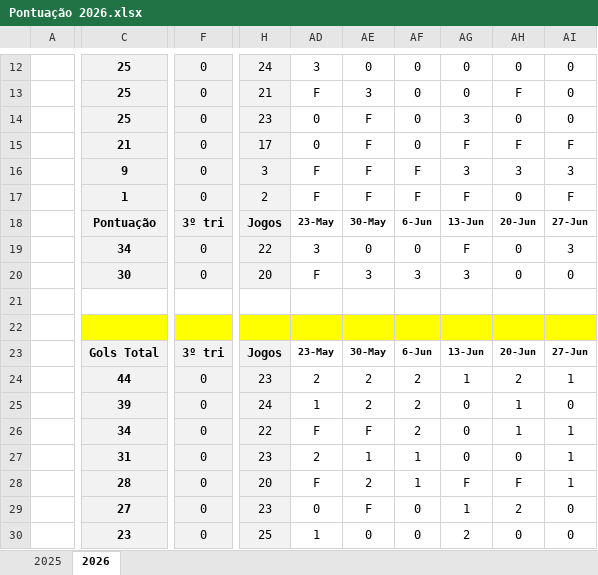
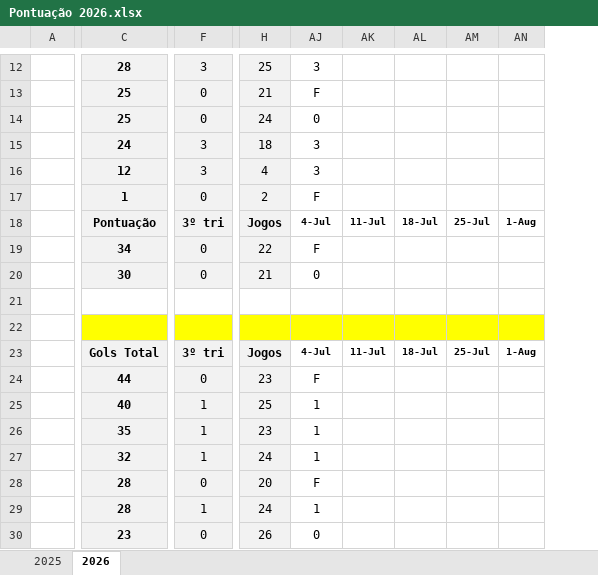
Before and after one commit to joaopedrochiachio/futebol-dos-amigos, an Excel workbook: Pontuação 2026.xlsx, sheet 2026, drawn as a sheet; only a part is shown, gaps mark what is left out; values as stored, in another font and other column widths than the file's, no borders; removed rows and columns are numbered as before the commit, all else as after; the diff covers the shown part only; the diff names each change by its address in the sheet, - before the commit and + after, or states it on an @@ line.

Commit message:
feat: update player data with new statistics and game records

```diff
--- a/Pontuação 2026.xlsx (sheet 2026)
+++ b/Pontuação 2026.xlsx (sheet 2026)
@@ column AD hidden, rows 12-30: 3 | F | 0 | 0 | F | F | 23-May | 3 | F |  |  | 23-May | 2 | 1 | F | 2 | F | 0 | 1 @@
@@ column AE hidden, rows 12-30: 0 | 3 | F | F | F | F | 30-May | 0 | 3 |  |  | 30-May | 2 | 2 | F | 1 | 2 | F | 0 @@
@@ column AF hidden, rows 12-30: 0 | 0 | 0 | 0 | F | F | 6-Jun | 0 | 3 |  |  | 6-Jun | 2 | 2 | 2 | 1 | 1 | 0 | 0 @@
@@ column AG hidden, rows 12-30: 0 | 0 | 3 | F | 3 | F | 13-Jun | F | 3 |  |  | 13-Jun | 1 | 0 | 0 | 0 | F | 1 | 2 @@
@@ column AH hidden, rows 12-30: 0 | F | 0 | F | 3 | 0 | 20-Jun | 0 | 0 |  |  | 20-Jun | 2 | 1 | 1 | 0 | F | 2 | 0 @@
@@ column AK unhidden, rows 18-23: 11-Jul |  |  |  |  | 11-Jul @@
@@ column AL unhidden, rows 18-23: 18-Jul |  |  |  |  | 18-Jul @@
@@ column AM unhidden, rows 18-23: 25-Jul |  |  |  |  | 25-Jul @@
@@ column AN unhidden, rows 18-23: 1-Aug |  |  |  |  | 1-Aug @@
-C12: 25
+C12: 28
-F12: 0
+F12: 3
-H12: 24
+H12: 25
-AJ12: 0
+AJ12: 3
-AJ13: 0
+AJ13: F
-H14: 23
+H14: 24
-C15: 21
+C15: 24
-F15:F16: 0
+F15:F16: 3
-H15: 17
+H15: 18
-AJ15: F
+AJ15: 3
-C16: 9
+C16: 12
-H16: 3
+H16: 4
-AJ18: 27-Jun
+AJ18: 4-Jul
-AJ19: 3
+AJ19: F
-H20: 20
+H20: 21
-AJ23: 27-Jun
+AJ23: 4-Jul
-AJ24: 1
+AJ24: F
-C25: 39
+C25: 40
-F25:F27: 0
+F25:F27: 1
-H25: 24
+H25: 25
-AJ25: 0
+AJ25: 1
-C26: 34
+C26: 35
-H26: 22
+H26: 23
-C27: 31
+C27: 32
-H27: 23
+H27: 24
-AJ28: 1
+AJ28: F
-C29: 27
+C29: 28
-F29: 0
+F29: 1
-H29: 23
+H29: 24
-AJ29: 0
+AJ29: 1
-H30: 25
+H30: 26
```
Also changed, not shown: 8 added columns and 33 edited cells elsewhere in this sheet, 1 other file.
